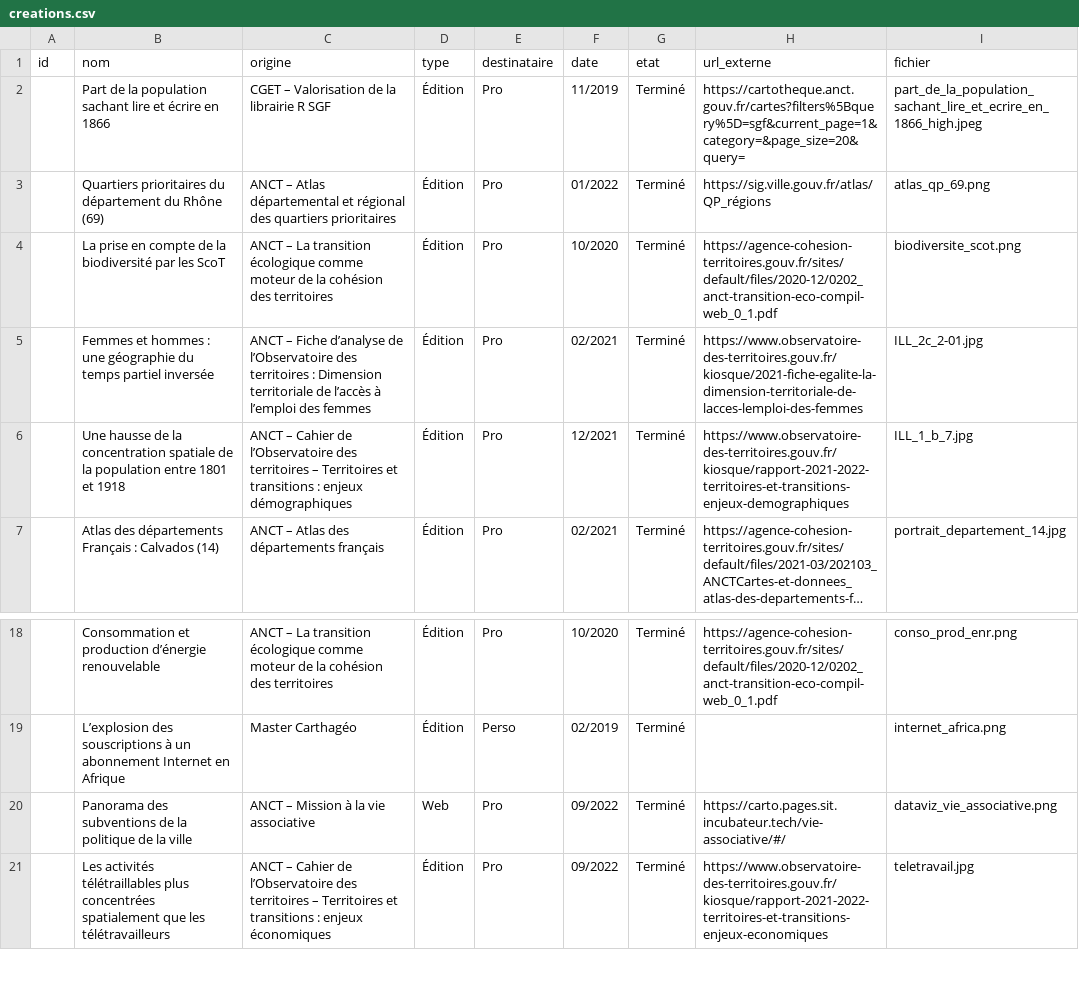
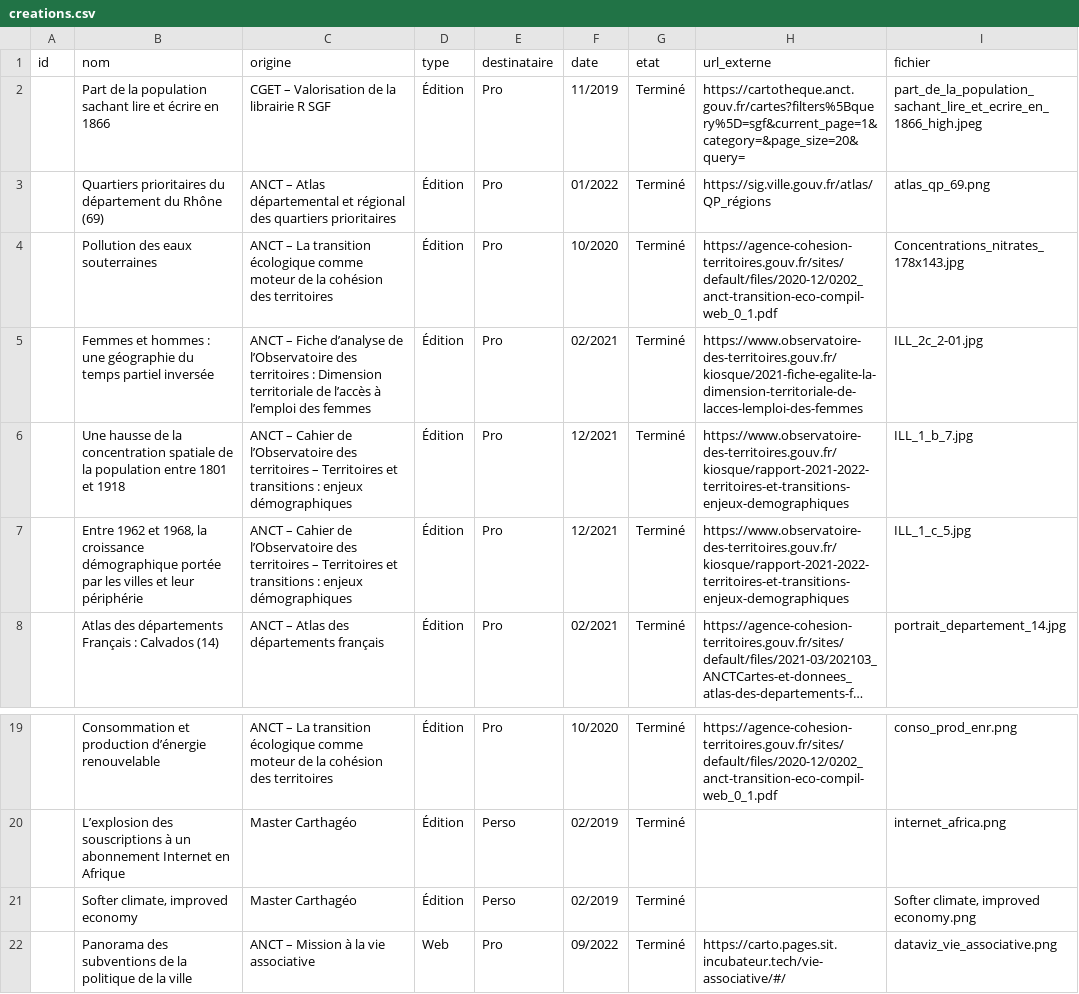
Before and after one commit to Hiempsal-malamute/portfolio, a CSV file: src/assets/creations.csv, drawn as a sheet; only a part is shown, gaps mark what is left out; the shorter side is filled out with more unchanged rows; long unchanged cells end in …; the diff names each change by its address in the sheet, - before the commit and + after, or states it on an @@ line.

```diff
--- a/src/assets/creations.csv
+++ b/src/assets/creations.csv
-B4 (nom): La prise en compte de la biodiversité par les ScoT
+B4 (nom): Pollution des eaux souterraines
-I4 (fichier): biodiversite_scot.png
+I4 (fichier): Concentrations_nitrates_178x143.jpg
+row 7:  | Entre 1962 et 1968, la croissance démographique portée par les villes et leur périphérie | ANCT – Cahier de l’Observatoire des territoires – Territoires et transitions : enjeux démographiques | Édition | Pro | 12/2021 | Terminé | https://www.observatoire-des-territoires.gouv.fr/kiosque/rapport-2021-2022-territoires-et-transitions-enjeux-demographiques | ILL_1_c_5.jpg
+row 21:  | Softer climate, improved economy | Master Carthagéo | Édition | Perso | 02/2019 | Terminé |  | Softer climate, improved economy.png
```
Also changed, not shown: 32 other files.
